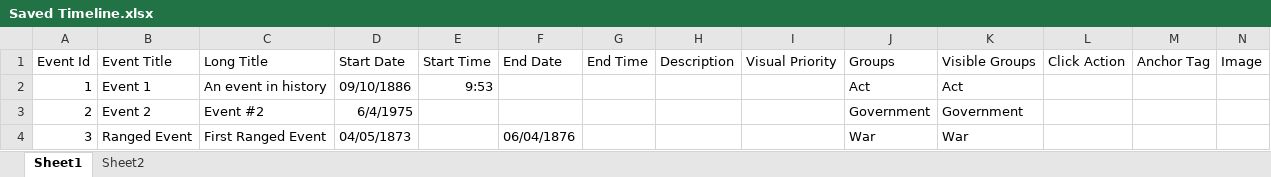
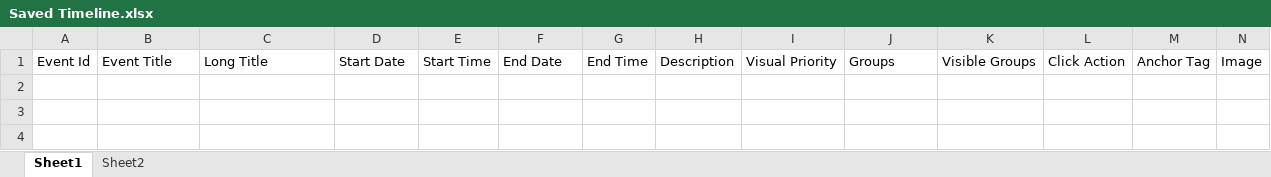
Before and after one commit to Ben-Fields/Timeilne, an Excel workbook: Saved Timeline.xlsx, sheet Sheet1, drawn as a sheet; values as stored, in another font and other column widths than the file's, no borders; the diff names each change by its address in the sheet, - before the commit and + after, or states it on an @@ line.

```diff
--- a/Saved Timeline.xlsx (sheet Sheet1)
+++ b/Saved Timeline.xlsx (sheet Sheet1)
-row 2: 1 | Event 1 | An event in history | 09/10/1886 | 9:53 |  |  |  |  | Act | Act
-row 3: 2 | Event 2 | Event #2 | 6/4/1975 |  |  |  |  |  | Government | Government
-row 4: 3 | Ranged Event | First Ranged Event | 04/05/1873 |  | 06/04/1876 |  |  |  | War | War
```
Also changed, not shown: 4 other files.
